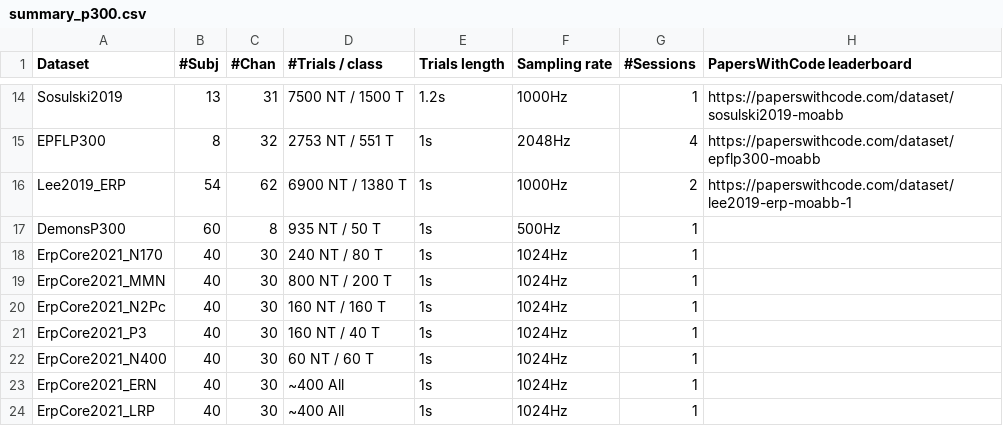
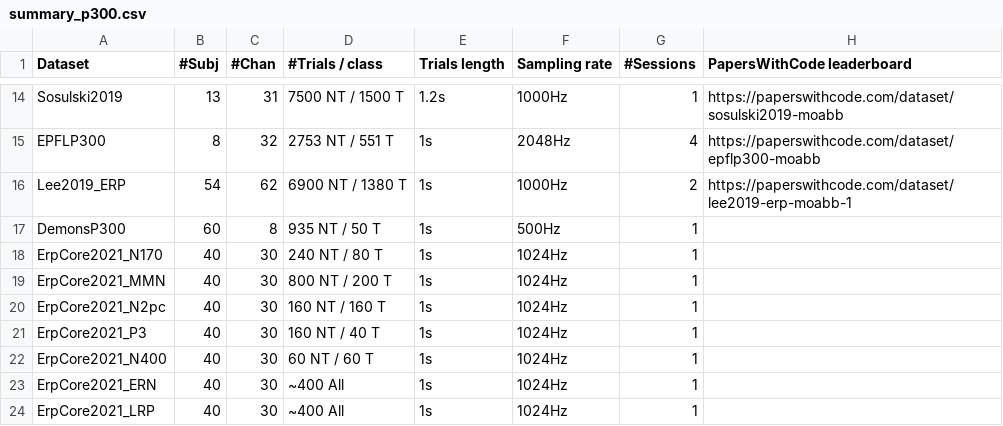
Before and after one commit to NeuroTechX/moabb, a CSV file: moabb/datasets/summary_p300.csv, drawn as a sheet; only a part is shown, gaps mark what is left out.

Commit message:
Fix N2pc in CSV

```diff
--- a/moabb/datasets/summary_p300.csv
+++ b/moabb/datasets/summary_p300.csv
@@ -19,3 +19,3 @@ ErpCore2021_N170, 40, 30, 240 NT / 80 T , 1s, 1024Hz, 1,
 ErpCore2021_MMN, 40, 30, 800 NT / 200 T, 1s, 1024Hz, 1,
-ErpCore2021_N2Pc, 40, 30, 160 NT / 160 T, 1s, 1024Hz, 1,
+ErpCore2021_N2pc, 40, 30, 160 NT / 160 T, 1s, 1024Hz, 1,
 ErpCore2021_P3, 40, 30, 160 NT / 40 T, 1s, 1024Hz, 1,
```
